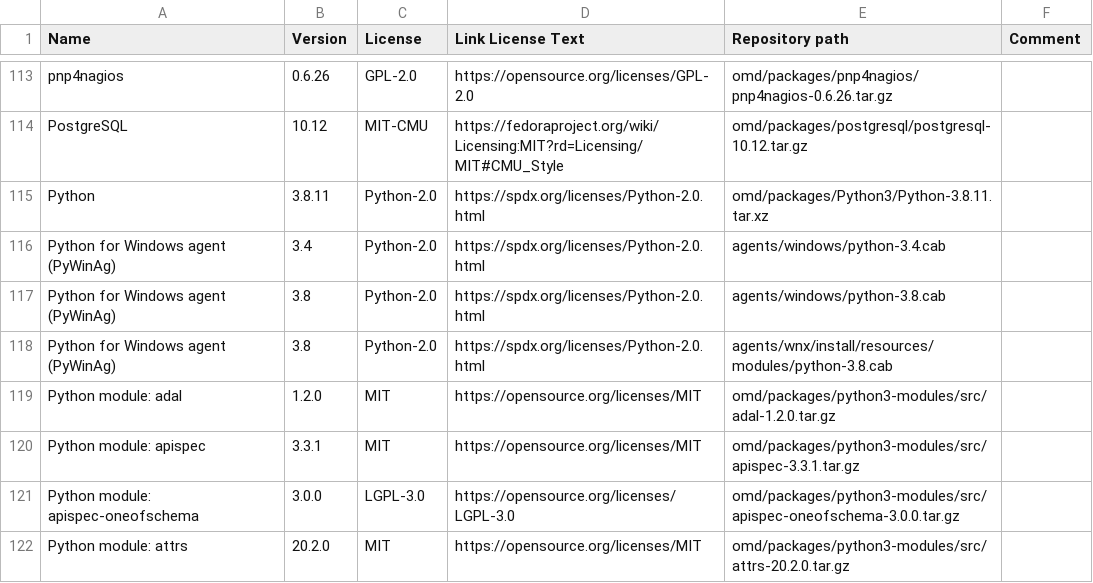
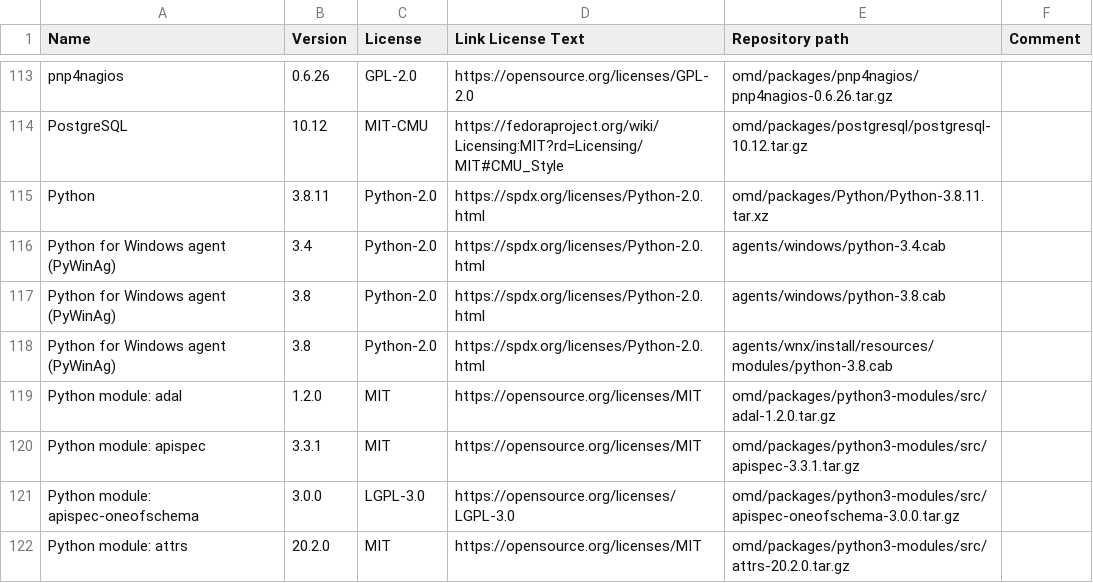
Before and after one commit to Checkmk/checkmk, a CSV file: omd/Licenses.csv, drawn as a sheet; only a part is shown, gaps mark what is left out.

Commit message:
Invalidate windows python module build cache
Updated some more Python3 omd package references

Change-Id: I9787657699fffc2dfbc973d2baf5db5d650597c4

```diff
--- a/omd/Licenses.csv
+++ b/omd/Licenses.csv
@@ -114,3 +114,3 @@ pnp4nagios,0.6.26,GPL-2.0,https://opensource.org/licenses/GPL-2.0,omd/packages/p
 PostgreSQL,10.12,MIT-CMU,https://fedoraproject.org/wiki/Licensing:MIT?rd=Licensing/MIT#CMU_Style,omd/packages/postgresql/postgresql-10.12.tar.gz,,,,
-Python,3.8.11,Python-2.0,https://spdx.org/licenses/Python-2.0.html,omd/packages/Python3/Python-3.8.11.tar.xz,,,,
+Python,3.8.11,Python-2.0,https://spdx.org/licenses/Python-2.0.html,omd/packages/Python/Python-3.8.11.tar.xz,,,,
 Python for Windows agent (PyWinAg),3.4,Python-2.0,https://spdx.org/licenses/Python-2.0.html,agents/windows/python-3.4.cab
```
Also changed, not shown: 2 other files.
